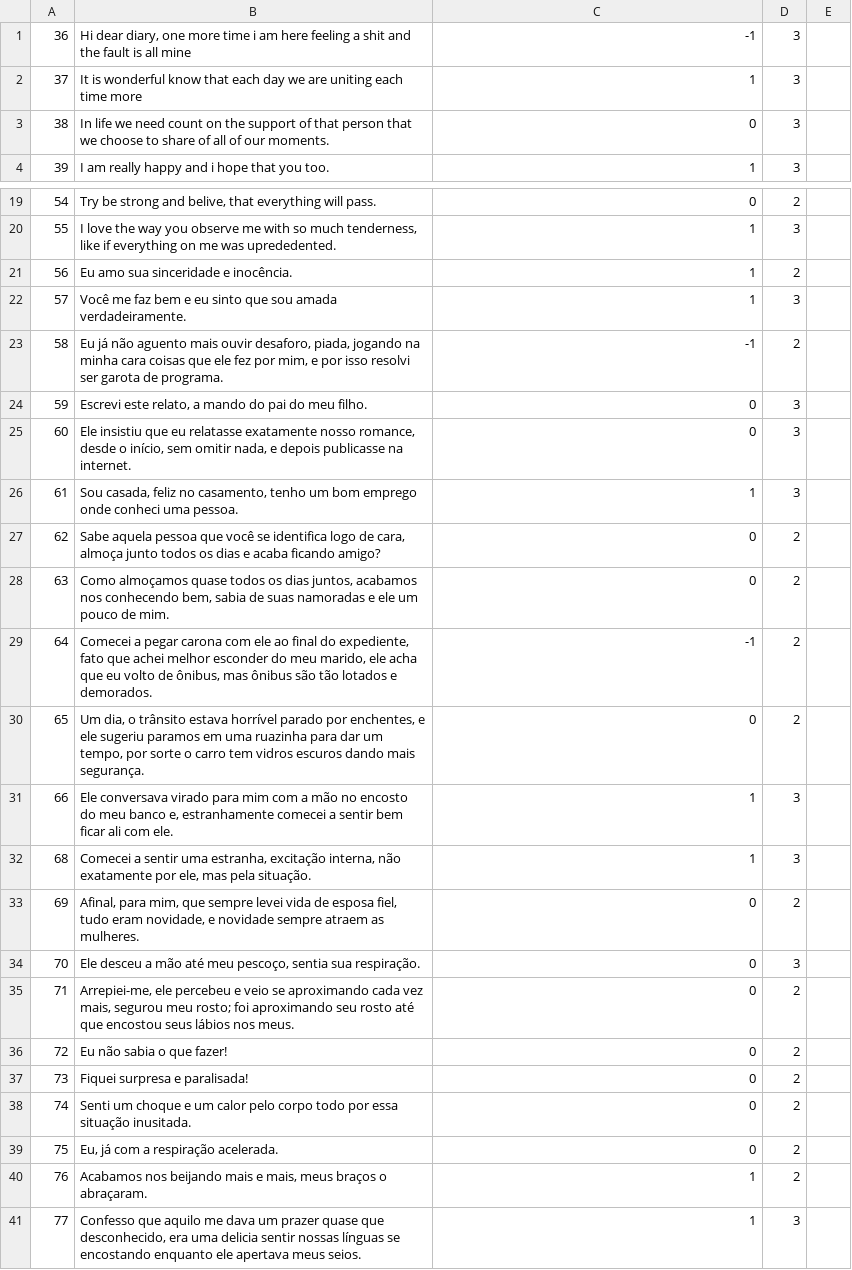
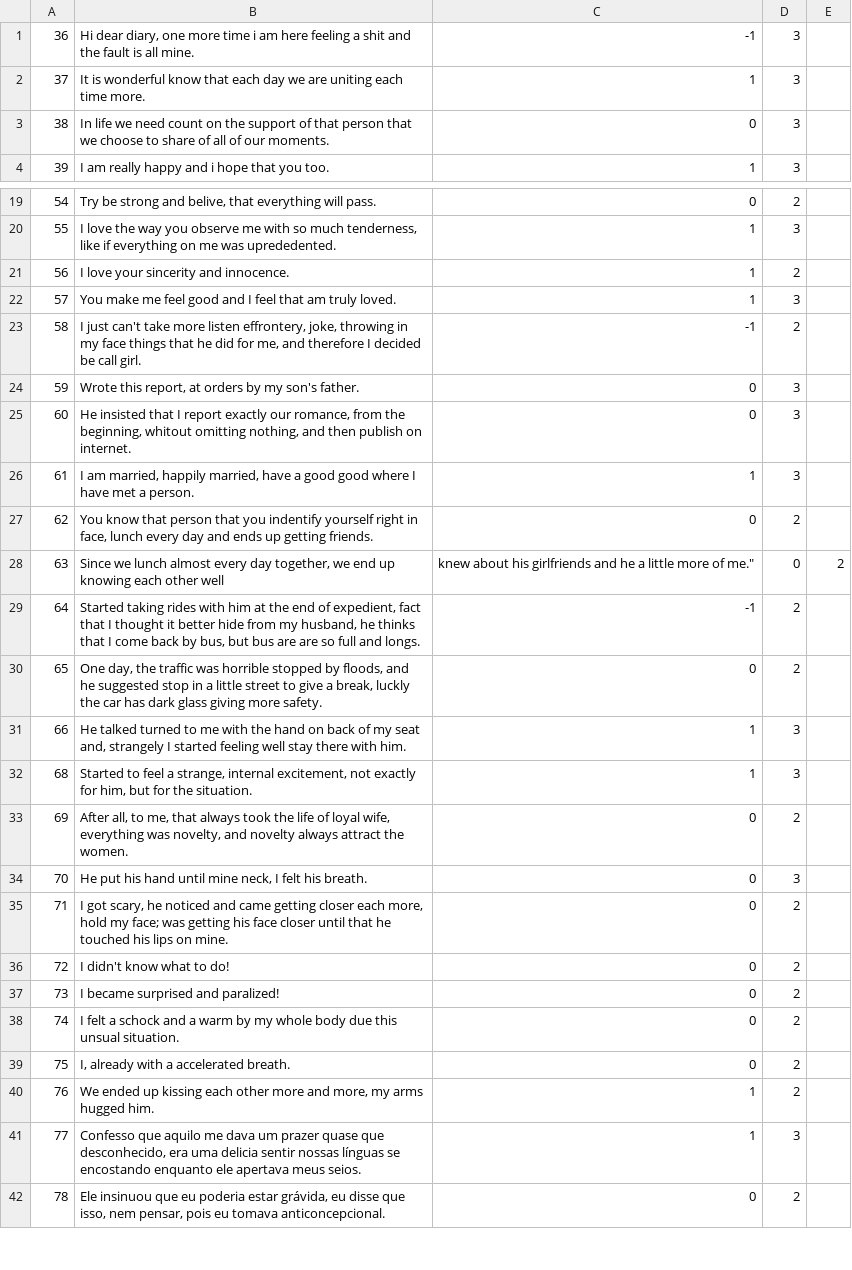
Before and after one commit to AlexanderIan53/AlexanderIan53-HoraComplementar-Traducao, a CSV file: MQD-1465.csv, drawn as a sheet; only a part is shown, gaps mark what is left out; the shorter side is filled out with more unchanged rows; the diff covers the shown part only.

Commit message:
Update MQD-1465.csv

```diff
--- a/MQD-1465.csv
+++ b/MQD-1465.csv
@@ -1,3 +1,3 @@
-"36","Hi dear diary, one more time i am here feeling a shit and the fault is all mine","-1","3"
-"37","It is wonderful know that each day we are uniting each time more","1","3"
+"36","Hi dear diary, one more time i am here feeling a shit and the fault is all mine.","-1","3"
+"37","It is wonderful know that each day we are uniting each time more.","1","3"
 "38","In life we need count on the support of that person that we choose to share of all of our moments.","0","3"
@@ -20,22 +20,22 @@
 "55","I love the way you observe me with so much tenderness, like if everything on me was uprededented.","1","3"
-"56","Eu amo sua sinceridade e inocência.","1","2"
-"57","Você me faz bem e eu sinto que sou amada verdadeiramente.","1","3"
-"58","Eu já não aguento mais ouvir desaforo, piada, jogando na minha cara coisas que ele fez por mim, e por isso resolvi ser garota de programa.","-1","2"
-"59","Escrevi este relato, a mando do pai do meu filho.","0","3"
-"60","Ele insistiu que eu relatasse exatamente nosso romance, desde o início, sem omitir nada, e depois publicasse na internet.","0","3"
-"61","Sou casada, feliz no casamento, tenho um bom emprego onde conheci uma pessoa.","1","3"
-"62","Sabe aquela pessoa que você se identifica logo de cara, almoça junto todos os dias e acaba ficando amigo?","0","2"
-"63","Como almoçamos quase todos os dias juntos, acabamos nos conhecendo bem, sabia de suas namoradas e ele um pouco de mim.","0","2"
-"64","Comecei a pegar carona com ele ao final do expediente, fato que achei melhor esconder do meu marido, ele acha que eu volto de ônibus, mas ônibus são tão lotados e demorados.","-1","2"
-"65","Um dia, o trânsito estava horrível parado por enchentes, e ele sugeriu paramos em uma ruazinha para dar um tempo, por sorte o carro tem vidros escuros dando mais segurança.","0","2"
-"66","Ele conversava virado para mim com a mão no encosto do meu banco e, estranhamente comecei a sentir bem ficar ali com ele.","1","3"
-"68","Comecei a sentir uma estranha, excitação interna, não exatamente por ele, mas pela situação.","1","3"
-"69","Afinal, para mim, que sempre levei vida de esposa fiel, tudo eram novidade, e novidade sempre atraem as mulheres.","0","2"
-"70","Ele desceu a mão até meu pescoço, sentia sua respiração.","0","3"
-"71","Arrepiei-me, ele percebeu e veio se aproximando cada vez mais, segurou meu rosto; foi aproximando seu rosto até que encostou seus lábios nos meus.","0","2"
-"72","Eu não sabia o que fazer!","0","2"
-"73","Fiquei surpresa e paralisada!","0","2"
-"74","Senti um choque e um calor pelo corpo todo por essa situação inusitada.","0","2"
-"75","Eu, já com a respiração acelerada.","0","2"
-"76","Acabamos nos beijando mais e mais, meus braços o abraçaram.","1","2"
+"56","I love your sincerity and innocence.","1","2"
+"57","You make me feel good and I feel that am truly loved.","1","3"
+"58","I just can't take more listen effrontery, joke, throwing in my face things that he did for me, and therefore I decided be call girl.","-1","2"
+"59","Wrote this report, at orders by my son's father.","0","3"
+"60","He insisted that I report exactly our romance, from the beginning, whitout omitting nothing, and then publish on internet.","0","3"
+"61","I am  married, happily married, have a good good where I have met a person.","1","3"
+"62","You know that person that you indentify yourself right in face, lunch every day and ends up getting friends.","0","2"
+"63","Since we lunch almost every day together, we end up knowing each other well", knew about his girlfriends and he a little more of me.","0","2"
+"64","Started taking rides with him at the end of  expedient, fact that I thought it better hide from my husband, he thinks that I come back by bus, but bus are are so full and longs.","-1","2"
+"65","One day, the traffic was horrible stopped by floods, and he suggested stop in a little street to give a break, luckly the car has dark glass giving more safety.","0","2"
+"66","He talked turned to me with the hand on back of my seat and, strangely I started feeling well stay there with him.","1","3"
+"68","Started to feel  a strange, internal excitement, not exactly for him, but for the situation.","1","3"
+"69","After all, to me, that always took the life of loyal wife, everything was novelty, and novelty always attract the women.","0","2"
+"70","He put his hand until mine neck, I felt his breath.","0","3"
+"71","I got scary, he noticed and came getting closer each more, hold my face; was getting his face closer until that he touched his lips on mine.","0","2"
+"72","I didn't know what to do!","0","2"
+"73","I became surprised and paralized!","0","2"
+"74","I felt a schock and a warm by my whole body due this unsual situation.","0","2"
+"75","I, already with a accelerated breath.","0","2"
+"76","We ended up kissing each other more and more, my arms hugged him.","1","2"
 "77","Confesso que aquilo me dava um prazer quase que desconhecido, era uma delicia sentir nossas línguas se encostando enquanto ele apertava meus seios.","1","3"
```
Also changed, not shown: 1 edited cell elsewhere in this file.
